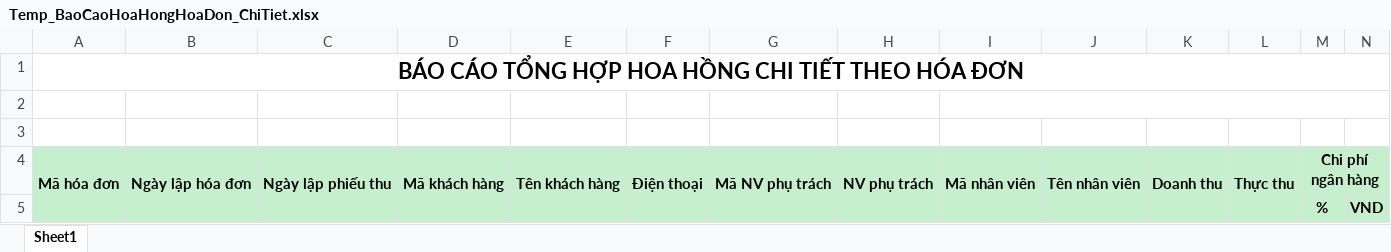
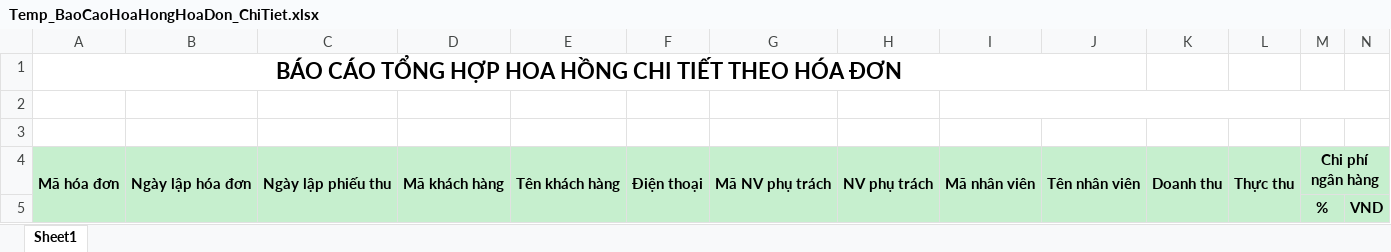
Before and after one commit to nhuongdt/KangJinDemo, an Excel workbook: banhang24/Template/ExportExcel/Report/BaoCaoChietKhau/Temp_BaoCaoHoaHongHoaDon_ChiTiet.xlsx, sheet Sheet1, drawn as a sheet; only a part is shown; values as stored, in another font and other column widths than the file's, no borders; the diff names each change by its address in the sheet, - before the commit and + after, or states it on an @@ line.

```diff
--- a/banhang24/Template/ExportExcel/Report/BaoCaoChietKhau/Temp_BaoCaoHoaHongHoaDon_ChiTiet.xlsx (sheet Sheet1)
+++ b/banhang24/Template/ExportExcel/Report/BaoCaoChietKhau/Temp_BaoCaoHoaHongHoaDon_ChiTiet.xlsx (sheet Sheet1)
-A1:S1 merged
+A1:J1 merged
```
Also changed, not shown: banhang24/Template/ExportExcel/Report/BaoCaoChietKhau/Temp_BaoCaoHoaHongHangHoa_ChiTiet.xlsx.
